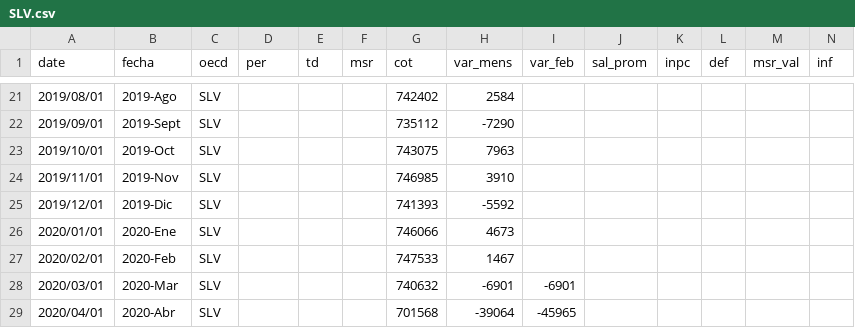
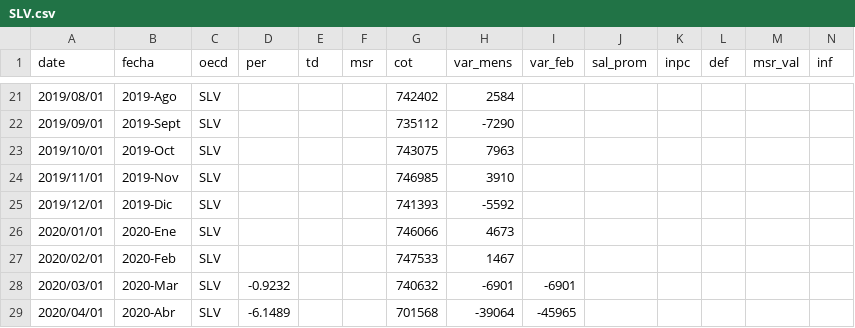
Before and after one commit to paoovela/BID, a CSV file: SLV.csv, drawn as a sheet; only a part is shown, gaps mark what is left out.

```diff
--- a/SLV.csv
+++ b/SLV.csv
@@ -27,3 +27,3 @@
 2020/02/01,2020-Feb,SLV,,,,747533,1467,,,,,,,,,,,,,
-2020/03/01,2020-Mar,SLV,,,,740632,-6901,-6901,,,,,,,,,,,,
-2020/04/01,2020-Abr,SLV,,,,701568,-39064,-45965,,,,,,,,,,,,
+2020/03/01,2020-Mar,SLV,-0.9232,,,740632,-6901,-6901,,,,,,,,,,,,
+2020/04/01,2020-Abr,SLV,-6.1489,,,701568,-39064,-45965,,,,,,,,,,,,
```
Also changed, not shown: URY.csv.
